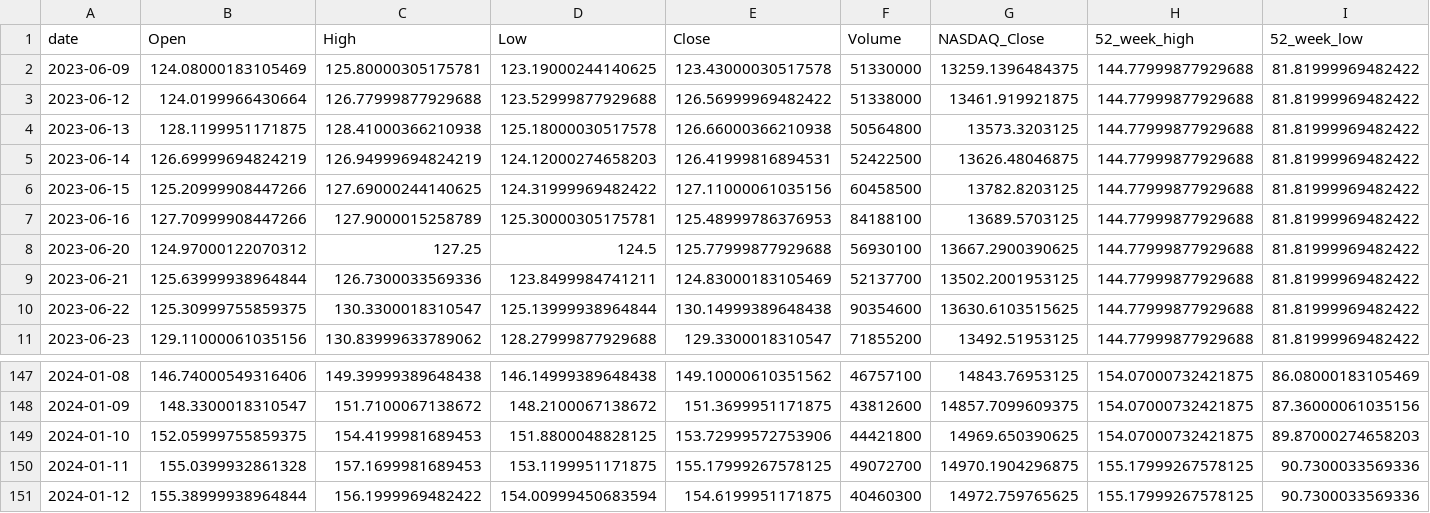
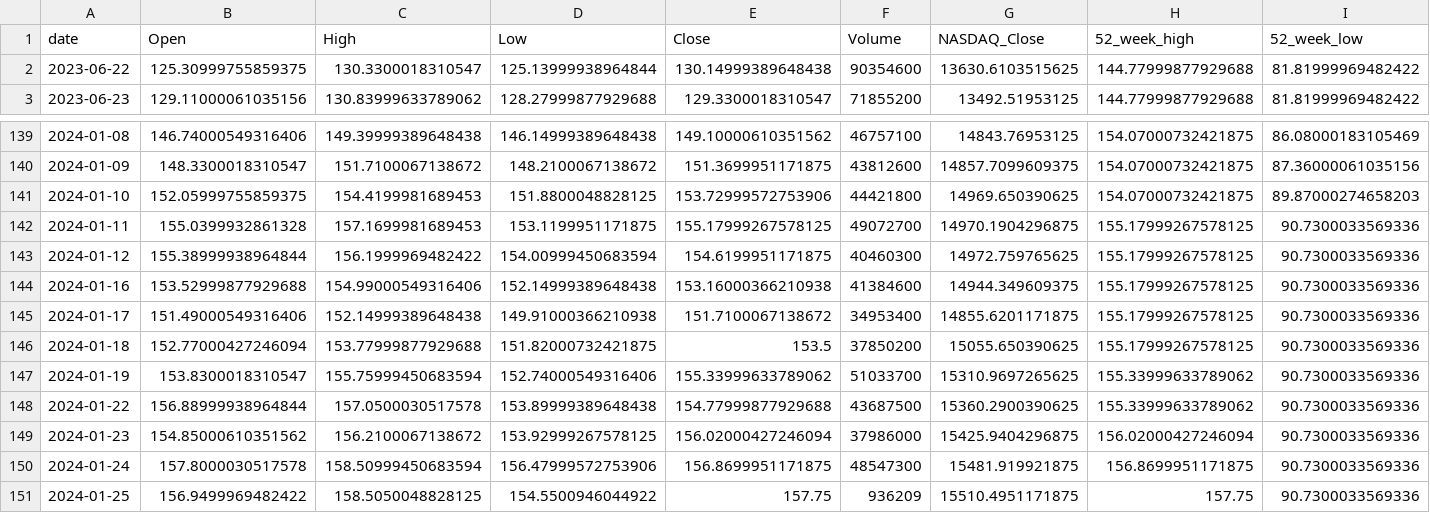
Before and after one commit to juicylime/trading_bot, a CSV file: data/AMZN.csv, drawn as a sheet; only a part is shown, gaps mark what is left out; removed rows and columns are numbered as before the commit, all else as after; the diff names each change by its address in the sheet, - before the commit and + after, or states it on an @@ line.

```diff
--- a/data/AMZN.csv
+++ b/data/AMZN.csv
-row 2: 2023-06-09 | 124.08000183105469 | 125.80000305175781 | 123.19000244140625 | 123.43000030517578 | 51330000 | 13259.1396484375 | 144.77999877929688 | 81.81999969482422
-row 3: 2023-06-12 | 124.0199966430664 | 126.77999877929688 | 123.52999877929688 | 126.56999969482422 | 51338000 | 13461.919921875 | 144.77999877929688 | 81.81999969482422
-row 4: 2023-06-13 | 128.1199951171875 | 128.41000366210938 | 125.18000030517578 | 126.66000366210938 | 50564800 | 13573.3203125 | 144.77999877929688 | 81.81999969482422
-row 5: 2023-06-14 | 126.69999694824219 | 126.94999694824219 | 124.12000274658203 | 126.41999816894531 | 52422500 | 13626.48046875 | 144.77999877929688 | 81.81999969482422
-row 6: 2023-06-15 | 125.20999908447266 | 127.69000244140625 | 124.31999969482422 | 127.11000061035156 | 60458500 | 13782.8203125 | 144.77999877929688 | 81.81999969482422
-row 7: 2023-06-16 | 127.70999908447266 | 127.9000015258789 | 125.30000305175781 | 125.48999786376953 | 84188100 | 13689.5703125 | 144.77999877929688 | 81.81999969482422
-row 8: 2023-06-20 | 124.97000122070312 | 127.25 | 124.5 | 125.77999877929688 | 56930100 | 13667.2900390625 | 144.77999877929688 | 81.81999969482422
-row 9: 2023-06-21 | 125.63999938964844 | 126.7300033569336 | 123.8499984741211 | 124.83000183105469 | 52137700 | 13502.2001953125 | 144.77999877929688 | 81.81999969482422
+row 144: 2024-01-16 | 153.52999877929688 | 154.99000549316406 | 152.14999389648438 | 153.16000366210938 | 41384600 | 14944.349609375 | 155.17999267578125 | 90.7300033569336
+row 145: 2024-01-17 | 151.49000549316406 | 152.14999389648438 | 149.91000366210938 | 151.7100067138672 | 34953400 | 14855.6201171875 | 155.17999267578125 | 90.7300033569336
+row 146: 2024-01-18 | 152.77000427246094 | 153.77999877929688 | 151.82000732421875 | 153.5 | 37850200 | 15055.650390625 | 155.17999267578125 | 90.7300033569336
+row 147: 2024-01-19 | 153.8300018310547 | 155.75999450683594 | 152.74000549316406 | 155.33999633789062 | 51033700 | 15310.9697265625 | 155.33999633789062 | 90.7300033569336
+row 148: 2024-01-22 | 156.88999938964844 | 157.0500030517578 | 153.89999389648438 | 154.77999877929688 | 43687500 | 15360.2900390625 | 155.33999633789062 | 90.7300033569336
+row 149: 2024-01-23 | 154.85000610351562 | 156.2100067138672 | 153.92999267578125 | 156.02000427246094 | 37986000 | 15425.9404296875 | 156.02000427246094 | 90.7300033569336
+row 150: 2024-01-24 | 157.8000030517578 | 158.50999450683594 | 156.47999572753906 | 156.8699951171875 | 48547300 | 15481.919921875 | 156.8699951171875 | 90.7300033569336
+row 151: 2024-01-25 | 156.9499969482422 | 158.5050048828125 | 154.5500946044922 | 157.75 | 936209 | 15510.4951171875 | 157.75 | 90.7300033569336
```
Also changed, not shown: data/AAPL.csv, data/GOOG.csv, 13 other files.
